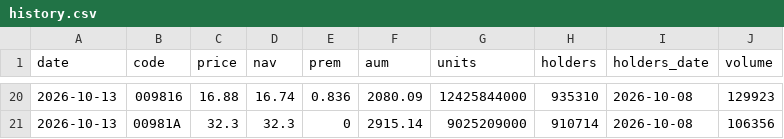
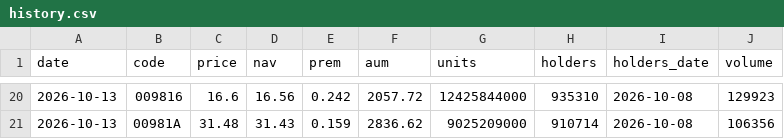
Before and after one commit to jey2204-creator/etf, a CSV file: data/history.csv, drawn as a sheet; only a part is shown, gaps mark what is left out; the diff covers the shown part only.

```diff
--- a/data/history.csv
+++ b/data/history.csv
@@ -20,2 +20,2 @@ date,code,price,nav,prem,aum,units,holders,holders_date,volume
-2026-10-13,009816,16.88,16.74,0.836,2080.09,12425844000,935310,2026-10-08,129923
-2026-10-13,00981A,32.3,32.3,0,2915.14,9025209000,910714,2026-10-08,106356
+2026-10-13,009816,16.6,16.56,0.242,2057.72,12425844000,935310,2026-10-08,129923
+2026-10-13,00981A,31.48,31.43,0.159,2836.62,9025209000,910714,2026-10-08,106356
```
Also changed, not shown: 32 edited cells elsewhere in this file, 2 other files.
